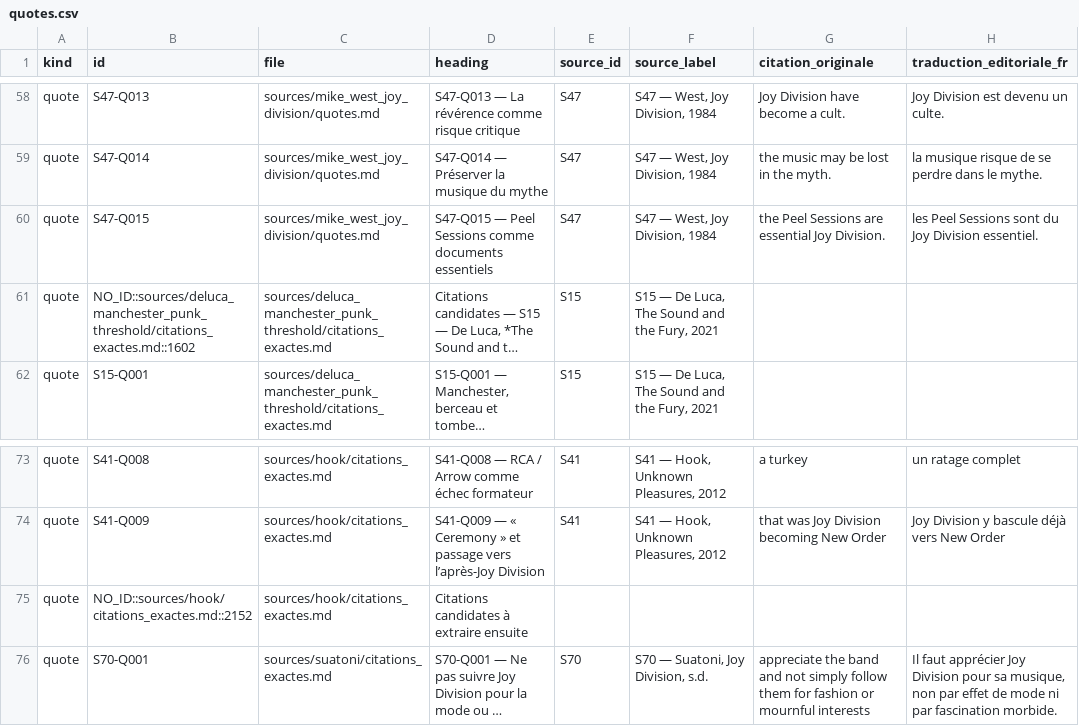
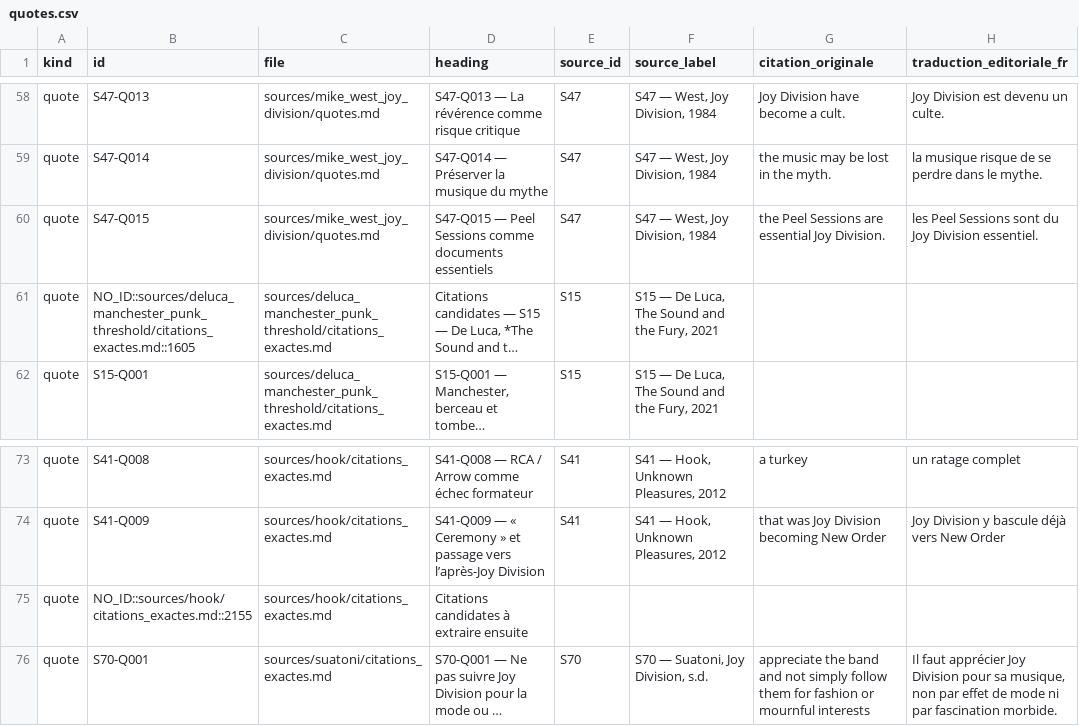
Before and after one commit to AdminQuest/joy-division-ai-writing-studio, a CSV file: exports/generated/quotes.csv, drawn as a sheet; only a part is shown, gaps mark what is left out; long unchanged cells end in …; the diff names each change by its address in the sheet, - before the commit and + after, or states it on an @@ line.

```diff
--- a/exports/generated/quotes.csv
+++ b/exports/generated/quotes.csv
-B61 (id): NO_ID::sources/deluca_manchester_punk_threshold/citations_exactes.md::1602
+B61 (id): NO_ID::sources/deluca_manchester_punk_threshold/citations_exactes.md::1605
-B75 (id): NO_ID::sources/hook/citations_exactes.md::2152
+B75 (id): NO_ID::sources/hook/citations_exactes.md::2155
```
Also changed, not shown: exports/generated/metadata.csv, exports/generated/songs.csv, 30 other files.
